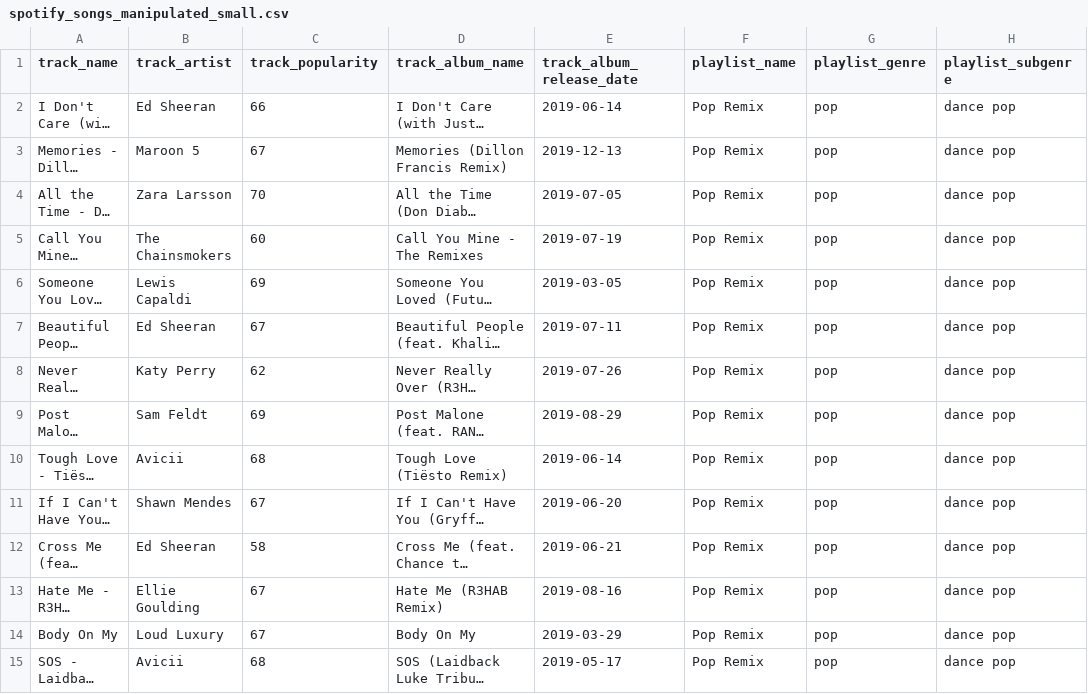
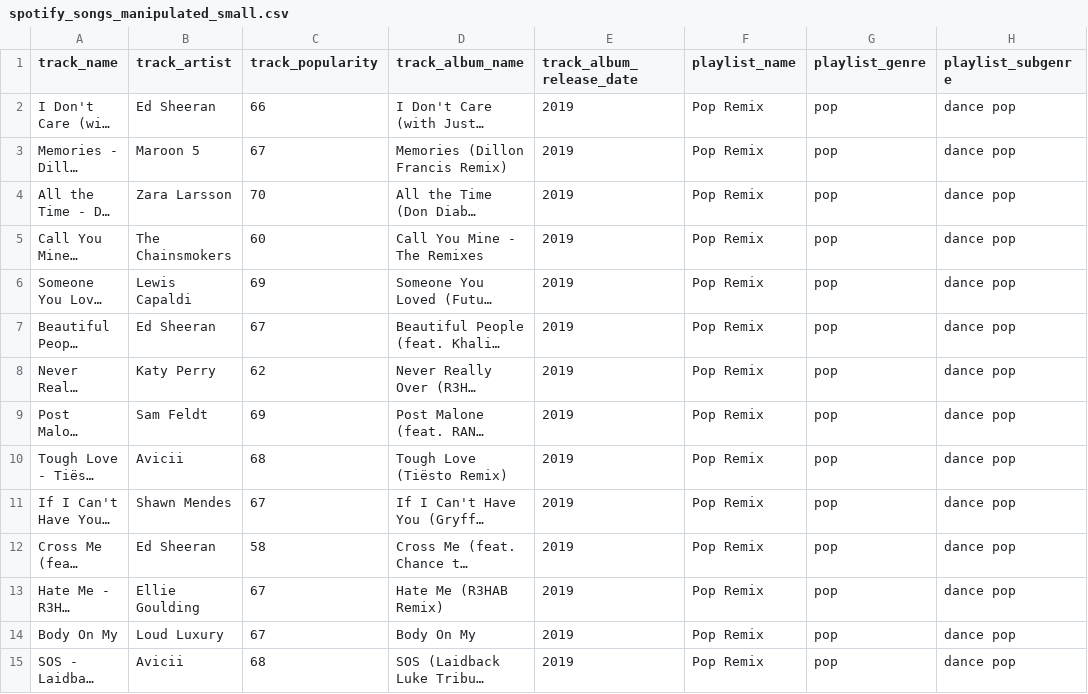
Before and after one commit to ClaireRHughes/comp40610A3Data, a CSV file: spotify_songs_manipulated_small.csv, drawn as a sheet; only a part is shown; long unchanged cells end in …; the diff covers the shown part only; the diff names each change by its address in the sheet, - before the commit and + after, or states it on an @@ line.

Commit message:
Cleaning album_release_year to fit VegaLite format

```diff
--- a/spotify_songs_manipulated_small.csv
+++ b/spotify_songs_manipulated_small.csv
-E2 (track_album_release_date): 2019-06-14
+E2 (track_album_release_date): 2019
-E3 (track_album_release_date): 2019-12-13
+E3 (track_album_release_date): 2019
-E4 (track_album_release_date): 2019-07-05
+E4 (track_album_release_date): 2019
-E5 (track_album_release_date): 2019-07-19
+E5 (track_album_release_date): 2019
-E6 (track_album_release_date): 2019-03-05
+E6 (track_album_release_date): 2019
-E7 (track_album_release_date): 2019-07-11
+E7 (track_album_release_date): 2019
-E8 (track_album_release_date): 2019-07-26
+E8 (track_album_release_date): 2019
-E9 (track_album_release_date): 2019-08-29
+E9 (track_album_release_date): 2019
-E10 (track_album_release_date): 2019-06-14
+E10 (track_album_release_date): 2019
-E11 (track_album_release_date): 2019-06-20
+E11 (track_album_release_date): 2019
-E12 (track_album_release_date): 2019-06-21
+E12 (track_album_release_date): 2019
-E13 (track_album_release_date): 2019-08-16
+E13 (track_album_release_date): 2019
-E14 (track_album_release_date): 2019-03-29
+E14 (track_album_release_date): 2019
-E15 (track_album_release_date): 2019-05-17
+E15 (track_album_release_date): 2019
```
Also changed, not shown: 86 edited cells elsewhere in this file.
